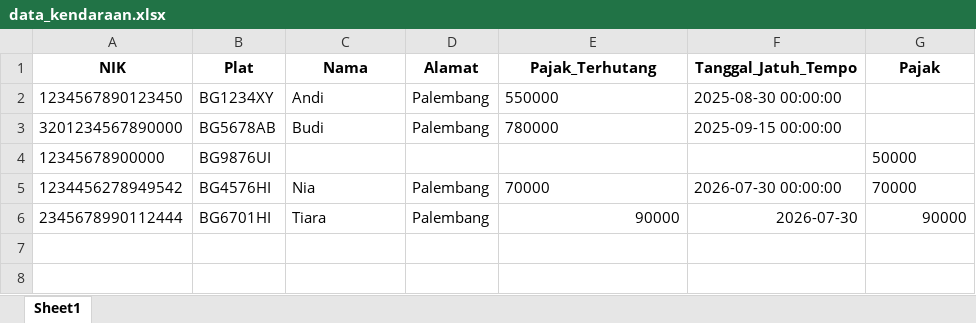
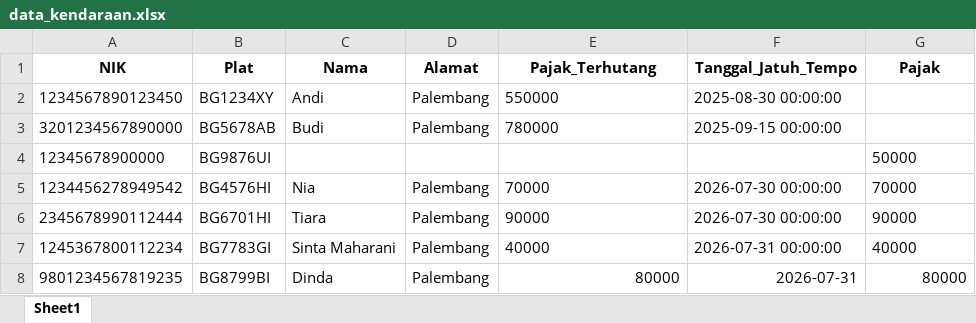
Before and after one commit to Restagustina/dashboard_pajak_online, an Excel workbook: DASHBOARD_main/data_kendaraan.xlsx, sheet Sheet1, drawn as a sheet; values as stored, in another font and other column widths than the file's, no borders; the diff names each change by its address in the sheet, - before the commit and + after, or states it on an @@ line.

```diff
--- a/DASHBOARD_main/data_kendaraan.xlsx (sheet Sheet1)
+++ b/DASHBOARD_main/data_kendaraan.xlsx (sheet Sheet1)
-E6 alignment: right
+E6 alignment: left
-F6 (Tanggal_Jatuh_Tempo): 2026-07-30
+F6 (Tanggal_Jatuh_Tempo): 2026-07-30 00:00:00
-G6 alignment: right
+G6 alignment: left
+row 7: 1245367800112234 | BG7783GI | Sinta Maharani | Palembang | 40000 | 2026-07-31 00:00:00 | 40000
+row 8: 9801234567819235 | BG8799BI | Dinda | Palembang | 80000 | 2026-07-31 | 80000
```
Also changed, not shown: DASHBOARD_main/data_user.xlsx, DASHBOARD_main/riwayat_pembayaran.xlsx.
